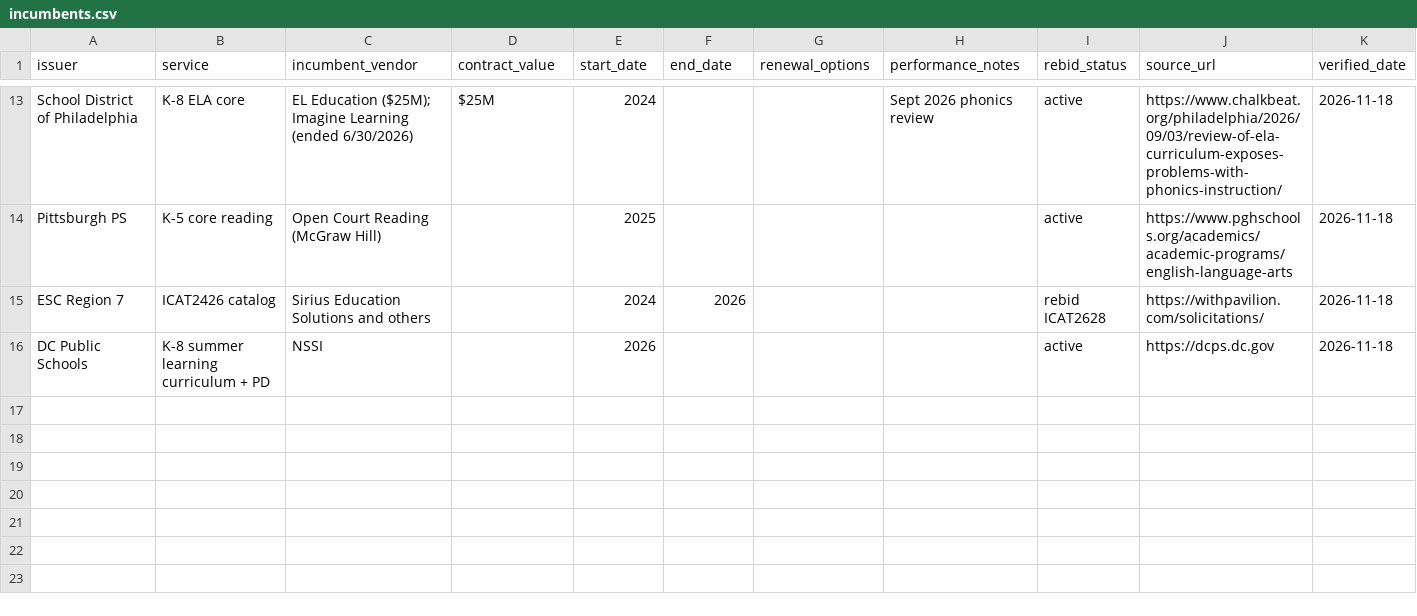
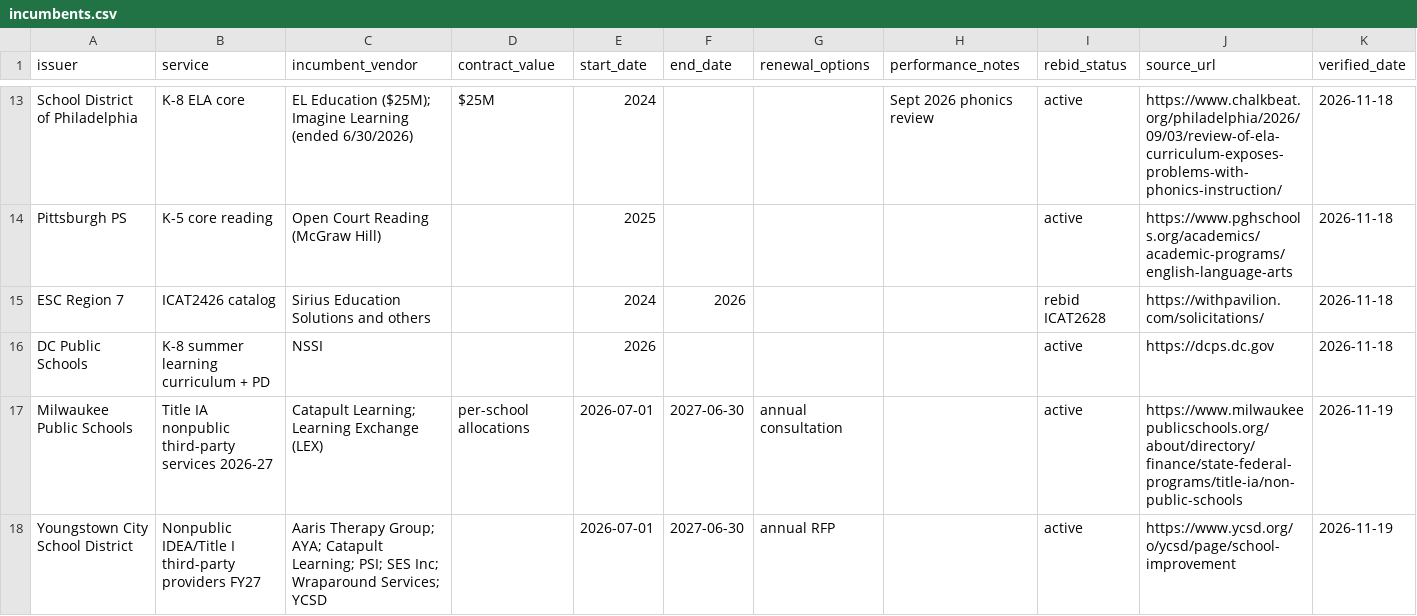
Before and after one commit to dames1431-design/BRR-Dashboard, a CSV file: procurement-watch/libraries/incumbents.csv, drawn as a sheet; only a part is shown, gaps mark what is left out; the diff names each change by its address in the sheet, - before the commit and + after, or states it on an @@ line.

```diff
--- a/procurement-watch/libraries/incumbents.csv
+++ b/procurement-watch/libraries/incumbents.csv
+row 17: Milwaukee Public Schools | Title IA nonpublic third-party services 2026-27 | Catapult Learning; Learning Exchange (LEX) | per-school allocations | 2026-07-01 | 2027-06-30 | annual consultation |  | active | https://www.milwaukeepublicschools.org/about/directory/finance/state-federal-programs/title-ia/non-public-schools | 2026-11-19
+row 18: Youngstown City School District | Nonpublic IDEA/Title I third-party providers FY27 | Aaris Therapy Group; AYA; Catapult Learning; PSI; SES Inc; Wraparound Services; YCSD |  | 2026-07-01 | 2027-06-30 | annual RFP |  | active | https://www.ycsd.org/o/ycsd/page/school-improvement | 2026-11-19
```
Also changed, not shown: procurement-watch/ledgers/award_subcontract_ledger.csv, procurement-watch/ledgers/closed_miss_ledger.csv, 3 other files.
